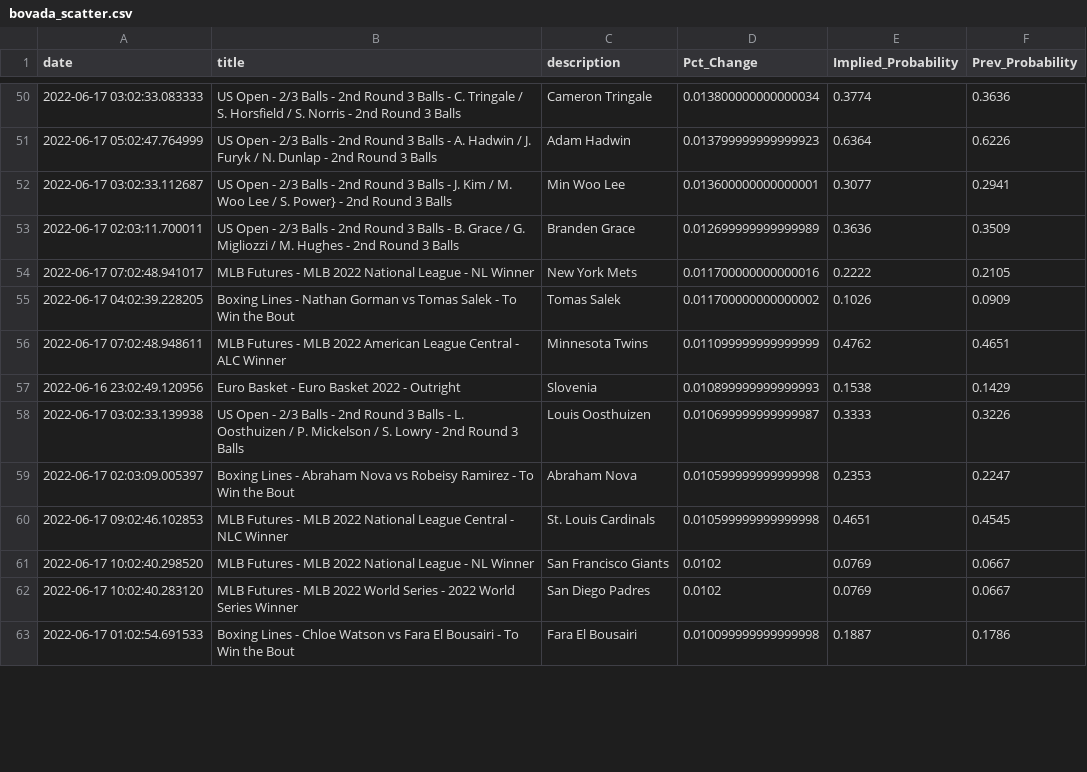
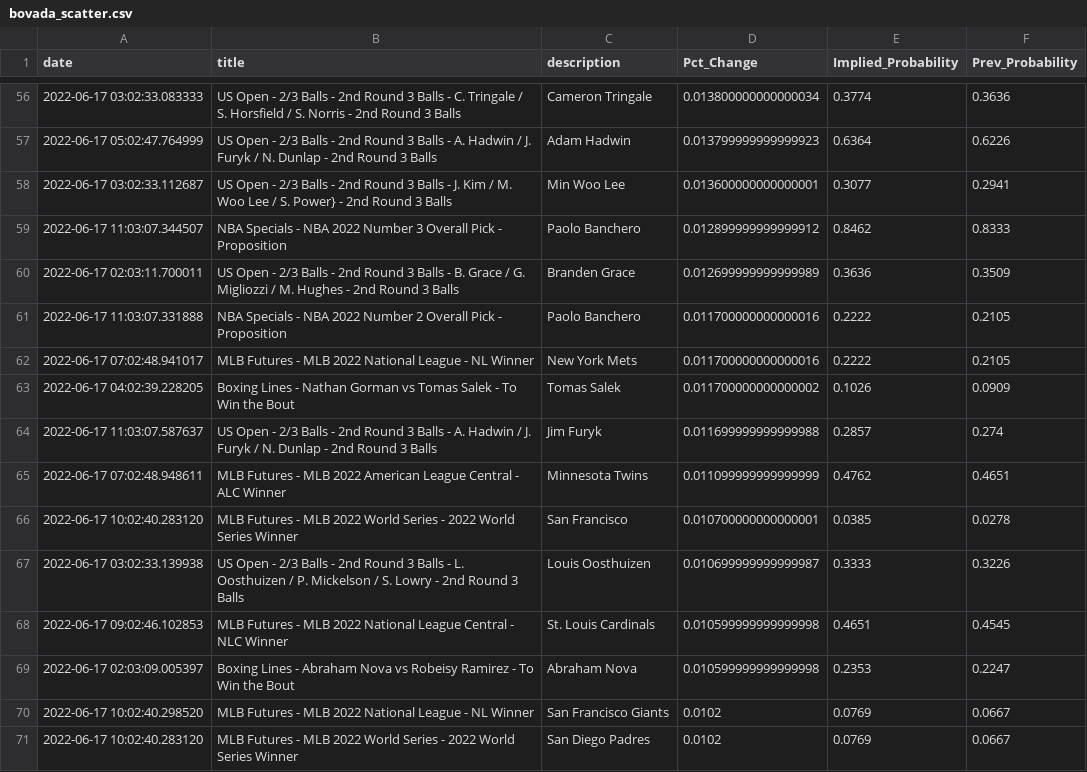
Before and after one commit to aaroncolesmith/bovada_data, a CSV file: bovada_scatter.csv, drawn as a sheet; only a part is shown, gaps mark what is left out; the shorter side is filled out with more unchanged rows; the diff covers the shown part only.

```diff
--- a/bovada_scatter.csv
+++ b/bovada_scatter.csv
@@ -52,10 +58,13 @@ date,title,description,Pct_Change,Implied_Probability,Prev_Probability
 2022-06-17 03:02:33.112687,US Open - 2/3 Balls - 2nd Round 3 Balls - J. Kim / M. Woo Lee / S. Power} - 2nd Round 3 Balls,Min Woo Lee,0.013600000000000001,0.3077,0.2941
+2022-06-17 11:03:07.344507,NBA Specials - NBA 2022 Number 3 Overall Pick - Proposition,Paolo Banchero,0.012899999999999912,0.8462,0.8333
 2022-06-17 02:03:11.700011,US Open - 2/3 Balls - 2nd Round 3 Balls - B. Grace / G. Migliozzi / M. Hughes - 2nd Round 3 Balls,Branden Grace,0.012699999999999989,0.3636,0.3509
+2022-06-17 11:03:07.331888,NBA Specials - NBA 2022 Number 2 Overall Pick - Proposition,Paolo Banchero,0.011700000000000016,0.2222,0.2105
 2022-06-17 07:02:48.941017,MLB Futures - MLB 2022 National League - NL Winner,New York Mets,0.011700000000000016,0.2222,0.2105
 2022-06-17 04:02:39.228205,Boxing Lines - Nathan Gorman vs Tomas Salek - To Win the Bout,Tomas Salek,0.011700000000000002,0.1026,0.0909
+2022-06-17 11:03:07.587637,US Open - 2/3 Balls - 2nd Round 3 Balls - A. Hadwin / J. Furyk / N. Dunlap - 2nd Round 3 Balls,Jim Furyk,0.011699999999999988,0.2857,0.274
 2022-06-17 07:02:48.948611,MLB Futures - MLB 2022 American League Central - ALC Winner,Minnesota Twins,0.011099999999999999,0.4762,0.4651
-2022-06-16 23:02:49.120956,Euro Basket - Euro Basket 2022 - Outright,Slovenia,0.010899999999999993,0.1538,0.1429
+2022-06-17 10:02:40.283120,MLB Futures - MLB 2022 World Series - 2022 World Series Winner,San Francisco,0.010700000000000001,0.0385,0.0278
 2022-06-17 03:02:33.139938,US Open - 2/3 Balls - 2nd Round 3 Balls - L. Oosthuizen / P. Mickelson / S. Lowry - 2nd Round 3 Balls,Louis Oosthuizen,0.010699999999999987,0.3333,0.3226
+2022-06-17 09:02:46.102853,MLB Futures - MLB 2022 National League Central - NLC Winner,St. Louis Cardinals,0.010599999999999998,0.4651,0.4545
 2022-06-17 02:03:09.005397,Boxing Lines - Abraham Nova vs Robeisy Ramirez - To Win the Bout,Abraham Nova,0.010599999999999998,0.2353,0.2247
-2022-06-17 09:02:46.102853,MLB Futures - MLB 2022 National League Central - NLC Winner,St. Louis Cardinals,0.010599999999999998,0.4651,0.4545
 2022-06-17 10:02:40.298520,MLB Futures - MLB 2022 National League - NL Winner,San Francisco Giants,0.0102,0.0769,0.0667
```
Also changed, not shown: 19 added rows, 2 removed rows and 12 moved rows elsewhere in this file, 1 other file.
